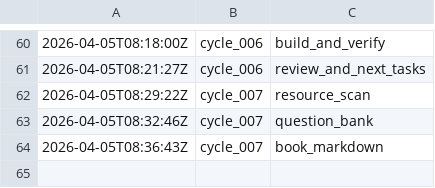
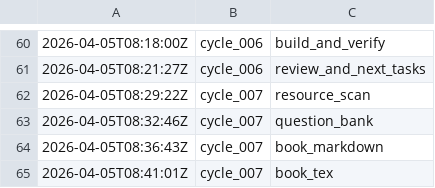
Before and after one commit to lachlanchen/LazyEarn, a TSV file: references/wealth-engine/state.tsv, drawn as a sheet; only a part is shown, gaps mark what is left out; the diff names each change by its address in the sheet, - before the commit and + after, or states it on an @@ line.

Commit message:
wealth refinery: cycle_007 round 05 side_products

```diff
--- a/references/wealth-engine/state.tsv
+++ b/references/wealth-engine/state.tsv
+row 65: 2026-04-05T08:41:01Z | cycle_007 | book_tex
```
Also changed, not shown: 6 other files.
